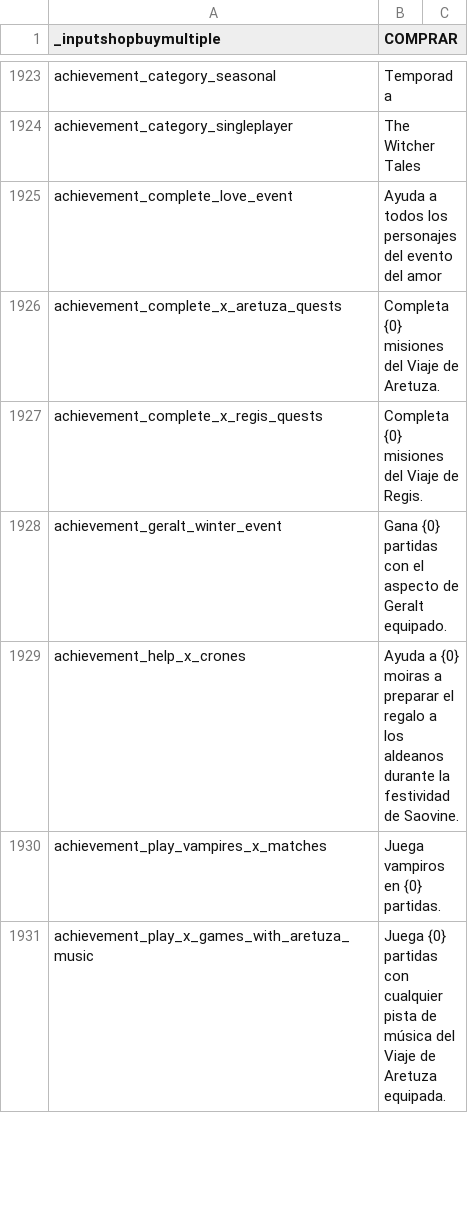
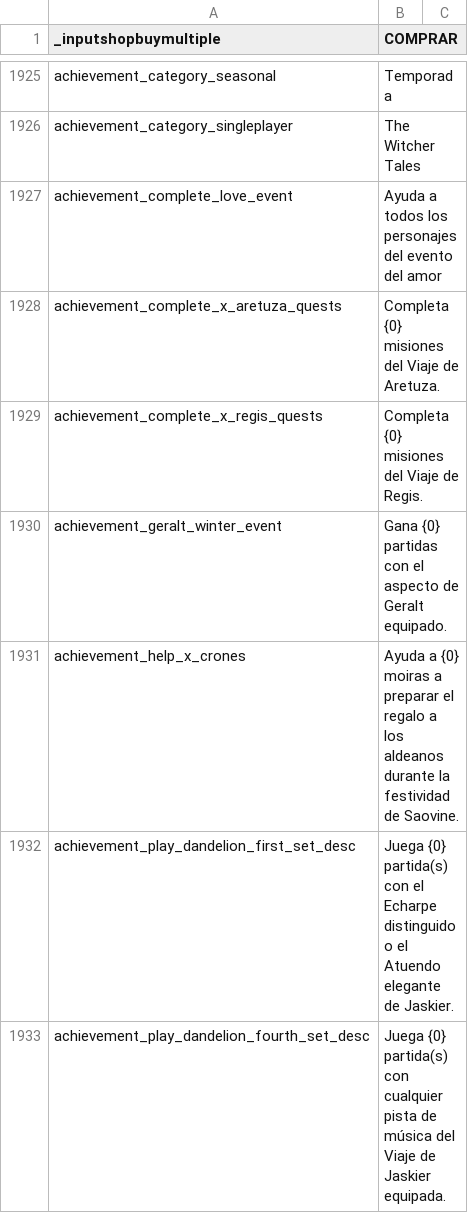
Before and after one commit to teddybee-r/GwentLocalization, a CSV file: raw/current/es-es.csv, drawn as a sheet; only a part is shown, gaps mark what is left out; the shorter side is filled out with more unchanged rows; the diff covers the shown part only; the diff names each change by its address in the sheet, - before the commit and + after, or states it on an @@ line.

```diff
--- a/raw/current/es-es.csv
+++ b/raw/current/es-es.csv
+row 1932: achievement_play_dandelion_first_set_desc | Juega {0} partida(s) con el Echarpe distinguido o el Atuendo elegante de Jaskier.
+row 1933: achievement_play_dandelion_fourth_set_desc | Juega {0} partida(s) con cualquier pista de música del Viaje de Jaskier equipada.
```
Also changed, not shown: 34 added rows and 7 edited cells elsewhere in this file, raw/current/de-de.csv, raw/current/fr-fr.csv, 9 other files.
